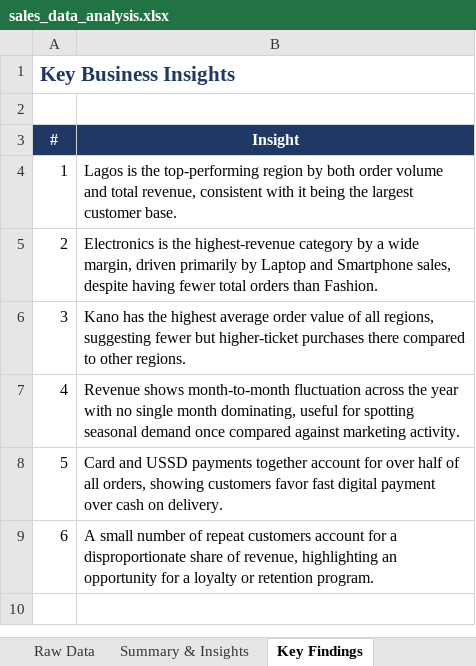
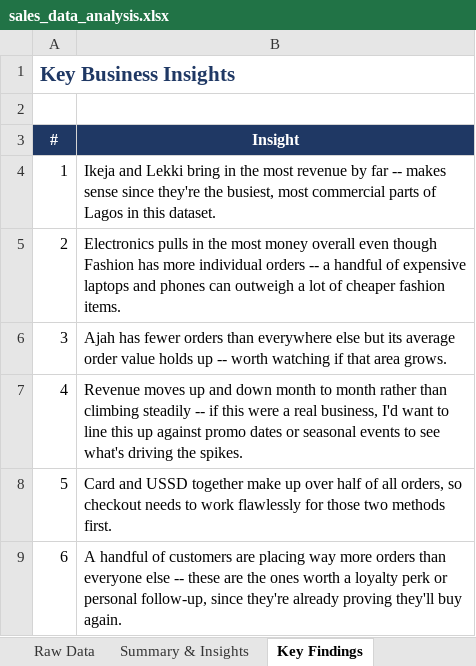
Before and after one commit to AnalyticaForge/Sales-Data-Analysis, an Excel workbook: sales_data_analysis.xlsx, sheet Key Findings, drawn as a sheet; values as stored, in another font and other column widths than the file's, no borders; the diff names each change by its address in the sheet, - before the commit and + after, or states it on an @@ line.

```diff
--- a/sales_data_analysis.xlsx (sheet Key Findings)
+++ b/sales_data_analysis.xlsx (sheet Key Findings)
-B4 (Insight): Lagos is the top-performing region by both order volume and total revenue, consistent with it being the largest customer base.
+B4 (Insight): Ikeja and Lekki bring in the most revenue by far -- makes sense since they're the busiest, most commercial parts of Lagos in this dataset.
-B5 (Insight): Electronics is the highest-revenue category by a wide margin, driven primarily by Laptop and Smartphone sales, despite having fewer total orders than Fashion.
+B5 (Insight): Electronics pulls in the most money overall even though Fashion has more individual orders -- a handful of expensive laptops and phones can outweigh a lot of cheaper fashion items.
-B6 (Insight): Kano has the highest average order value of all regions, suggesting fewer but higher-ticket purchases there compared to other regions.
+B6 (Insight): Ajah has fewer orders than everywhere else but its average order value holds up -- worth watching if that area grows.
-B7 (Insight): Revenue shows month-to-month fluctuation across the year with no single month dominating, useful for spotting seasonal demand once compared against marketing activity.
+B7 (Insight): Revenue moves up and down month to month rather than climbing steadily -- if this were a real business, I'd want to line this up against promo dates or seasonal events to see what's driving the spikes.
-B8 (Insight): …and USSD payments together account for over half of all orders, showing customers favor fast digital payment over cash on delivery.
+B8 (Insight): …and USSD together make up over half of all orders, so checkout needs to work flawlessly for those two methods first.
-B9 (Insight): A small number of repeat customers account for a disproportionate share of revenue, highlighting an opportunity for a loyalty or retention program.
+B9 (Insight): A handful of customers are placing way more orders than everyone else -- these are the ones worth a loyalty perk or personal follow-up, since they're already proving they'll buy again.
```
Also changed, not shown: sheet Raw Data, sheet Summary & Insights, charts or pictures, 4 other files.
